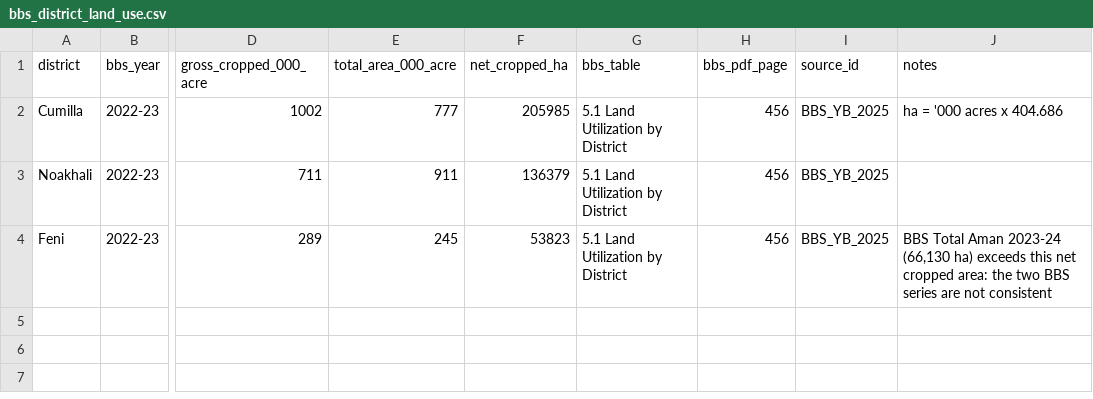
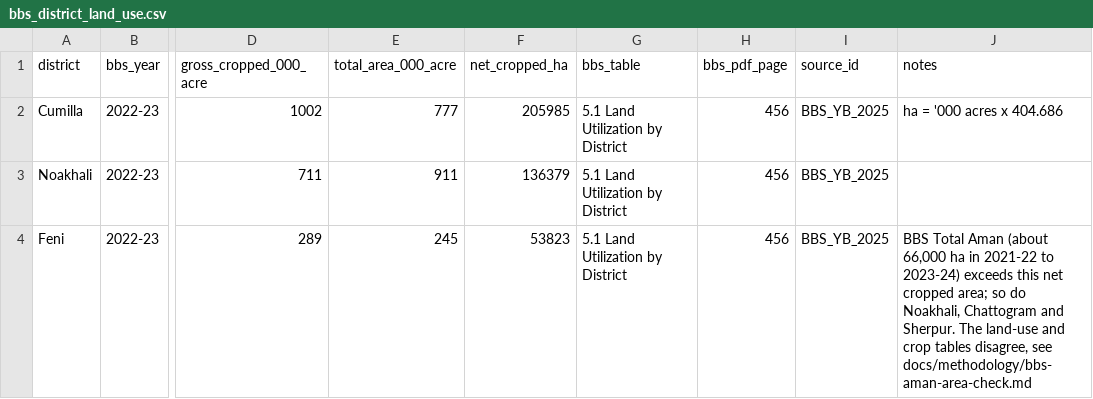
Before and after one commit to Zishan-125/field-shift, a CSV file: data-pipeline/reference/bbs_district_land_use.csv, drawn as a sheet; only a part is shown, gaps mark what is left out; the diff names each change by its address in the sheet, - before the commit and + after, or states it on an @@ line.

```diff
--- a/data-pipeline/reference/bbs_district_land_use.csv
+++ b/data-pipeline/reference/bbs_district_land_use.csv
-J4 (notes): …Total Aman 2023-24 (66,130 ha) exceeds this net cropped area: the two BBS series are not consistent
+J4 (notes): …Total Aman (about 66,000 ha in 2021-22 to 2023-24) exceeds this net cropped area; so do Noakhali, Chattogram and Sherpur. The land-use and crop tables disagree, see docs/methodology/bbs-aman-area-check.md
```
Also changed, not shown: data-pipeline/reference/bbs_district_rice_area.csv, 5 other files.
